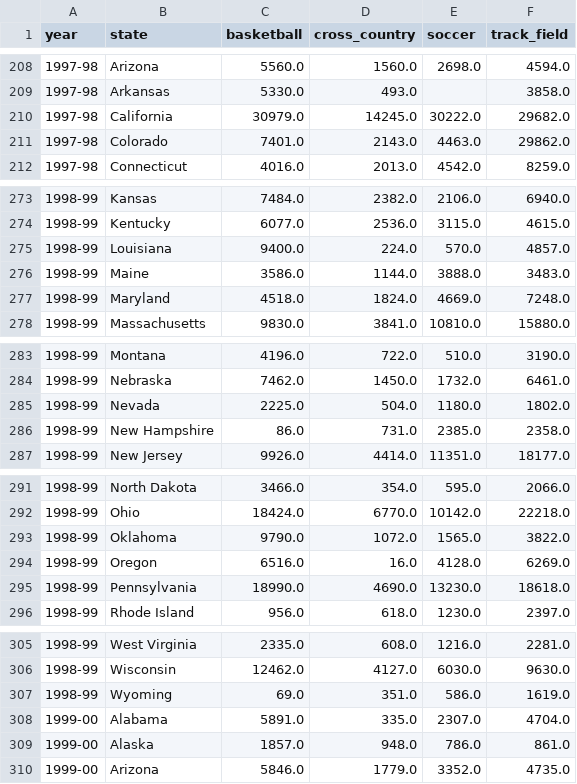
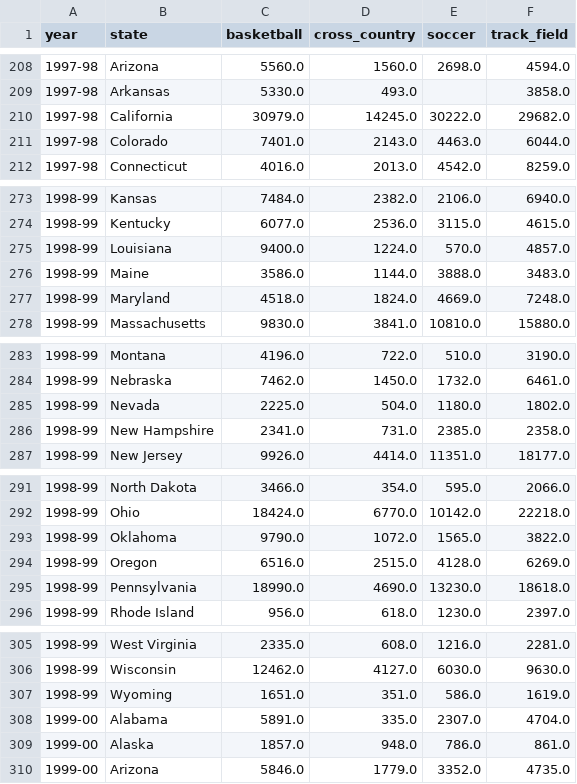
Before and after one commit to tate-mason/SchoolWork, a CSV file: Y2S2/Health/ResProj/Data/master_scraped.csv, drawn as a sheet; only a part is shown, gaps mark what is left out; the diff covers the shown part only.

```diff
--- a/Y2S2/Health/ResProj/Data/master_scraped.csv
+++ b/Y2S2/Health/ResProj/Data/master_scraped.csv
@@ -210,3 +210,3 @@ year,state,basketball,cross_country,soccer,track_field
 1997-98,California,30979.0,14245.0,30222.0,29682.0
-1997-98,Colorado,7401.0,2143.0,4463.0,29862.0
+1997-98,Colorado,7401.0,2143.0,4463.0,6044.0
 1997-98,Connecticut,4016.0,2013.0,4542.0,8259.0
@@ -274,3 +274,3 @@ year,state,basketball,cross_country,soccer,track_field
 1998-99,Kentucky,6077.0,2536.0,3115.0,4615.0
-1998-99,Louisiana,9400.0,224.0,570.0,4857.0
+1998-99,Louisiana,9400.0,1224.0,570.0,4857.0
 1998-99,Maine,3586.0,1144.0,3888.0,3483.0
@@ -285,3 +285,3 @@ year,state,basketball,cross_country,soccer,track_field
 1998-99,Nevada,2225.0,504.0,1180.0,1802.0
-1998-99,New Hampshire,86.0,731.0,2385.0,2358.0
+1998-99,New Hampshire,2341.0,731.0,2385.0,2358.0
 1998-99,New Jersey,9926.0,4414.0,11351.0,18177.0
@@ -293,3 +293,3 @@ year,state,basketball,cross_country,soccer,track_field
 1998-99,Oklahoma,9790.0,1072.0,1565.0,3822.0
-1998-99,Oregon,6516.0,16.0,4128.0,6269.0
+1998-99,Oregon,6516.0,2515.0,4128.0,6269.0
 1998-99,Pennsylvania,18990.0,4690.0,13230.0,18618.0
@@ -306,3 +306,3 @@ year,state,basketball,cross_country,soccer,track_field
 1998-99,Wisconsin,12462.0,4127.0,6030.0,9630.0
-1998-99,Wyoming,69.0,351.0,586.0,1619.0
+1998-99,Wyoming,1651.0,351.0,586.0,1619.0
 1999-00,Alabama,5891.0,335.0,2307.0,4704.0
```
Also changed, not shown: 31 edited cells elsewhere in this file, 43 other files.
